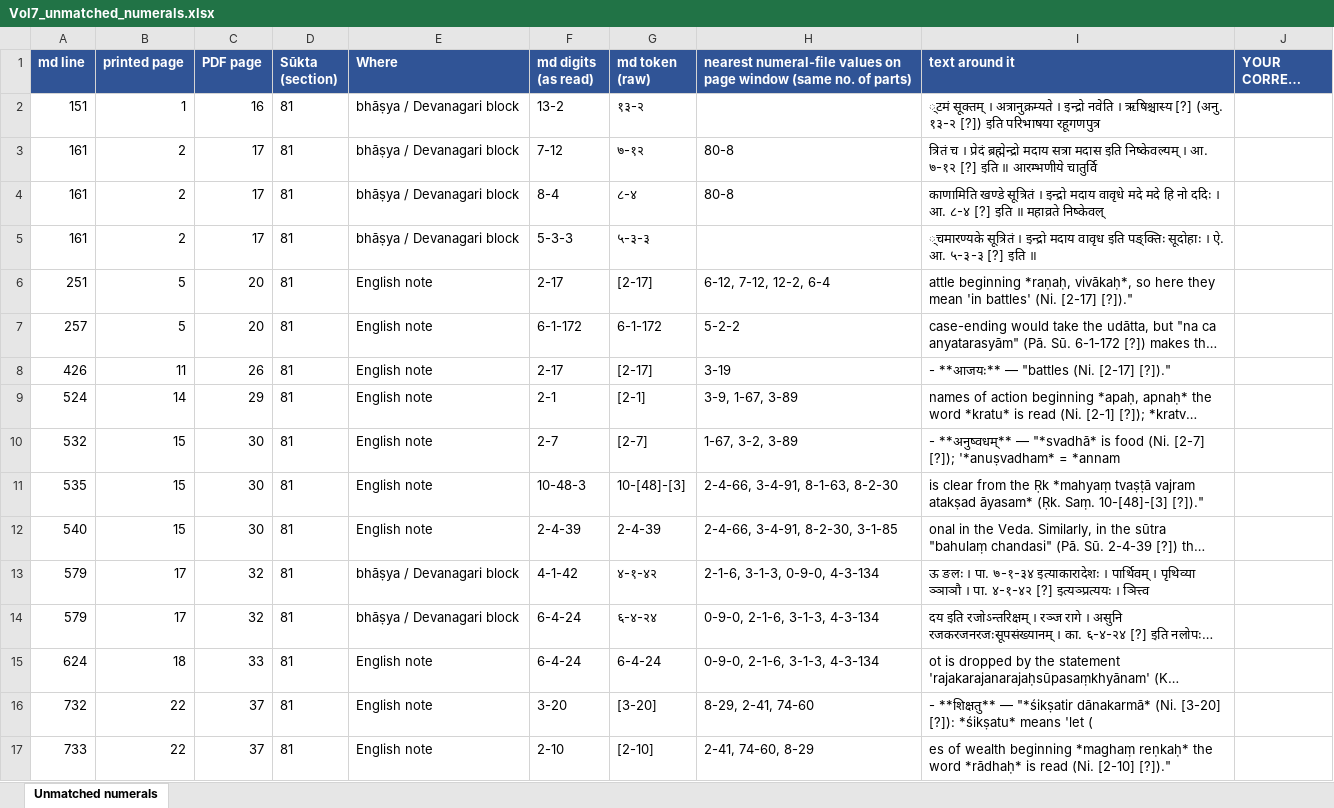
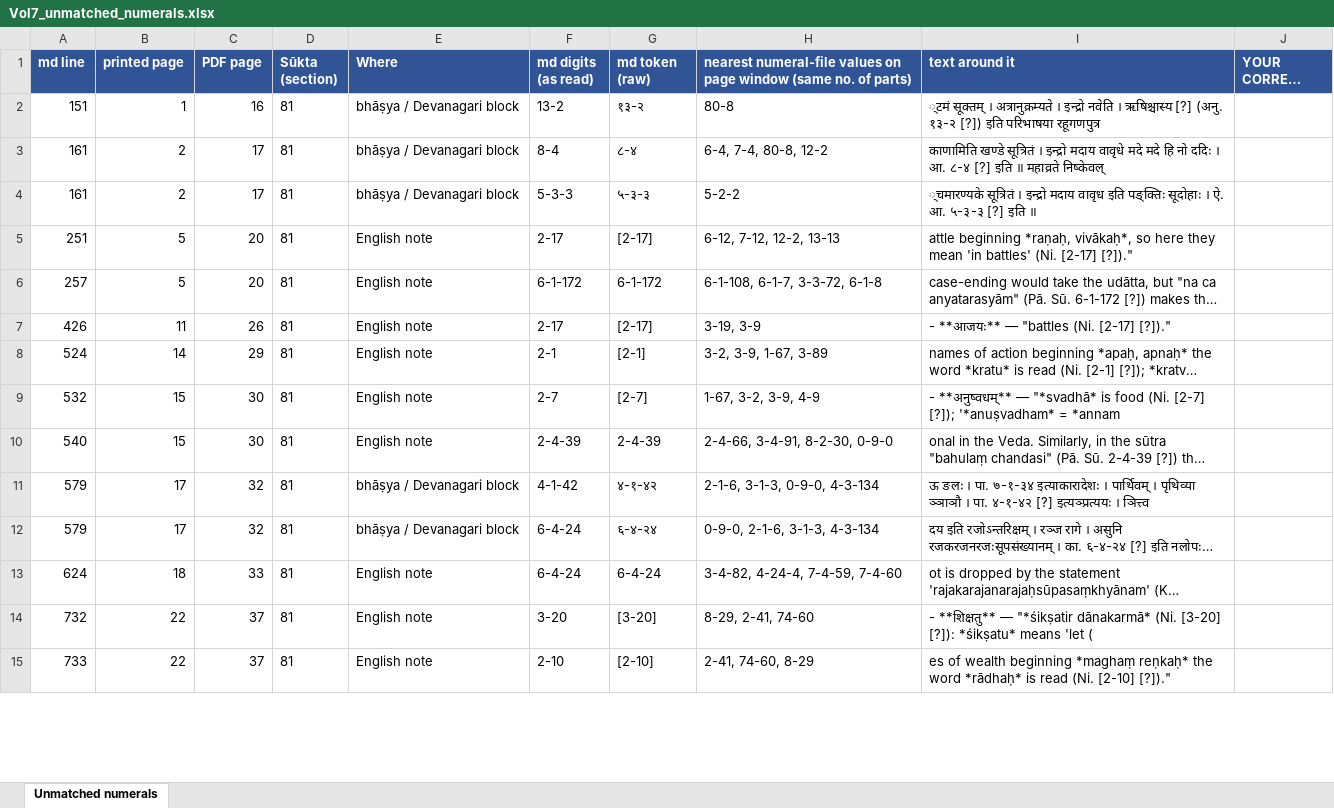
Before and after one commit to bhargaviupa/rik-translation, an Excel workbook: vol7/numerals/Vol7_unmatched_numerals.xlsx, sheet Unmatched numerals, drawn as a sheet; only a part is shown; long unchanged cells end in …; values as stored, in another font and other column widths than the file's, no borders; removed rows and columns are numbered as before the commit, all else as after; the diff covers the shown part only; the diff names each change by its address in the sheet, - before the commit and + after, or states it on an @@ line.

```diff
--- a/vol7/numerals/Vol7_unmatched_numerals.xlsx (sheet Unmatched numerals)
+++ b/vol7/numerals/Vol7_unmatched_numerals.xlsx (sheet Unmatched numerals)
-H2: (empty)
+H2: 80-8
-row 3: 161 | 2 | 17 | 81 | bhāṣya / Devanagari block | 7-12 | ७-१२ | 80-8 | त्रितं च । प्रेदं ब्रह्मेन्द्रो मदाय सत्रा मदास इति निष्केवल्यम् । आ. ७-१२ [?] इति ॥ आरम्भणीये चातुर्वि
-H3: 80-8
+H3: 6-4, 7-4, 80-8, 12-2
-H4: (empty)
+H4: 5-2-2
-H5: 6-12, 7-12, 12-2, 6-4
+H5: 6-12, 7-12, 12-2, 13-13
-H6: 5-2-2
+H6: 6-1-108, 6-1-7, 3-3-72, 6-1-8
-H7: 3-19
+H7: 3-19, 3-9
-H8: 3-9, 1-67, 3-89
+H8: 3-2, 3-9, 1-67, 3-89
-H9: 1-67, 3-2, 3-89
+H9: 1-67, 3-2, 3-9, 4-9
-row 11: 535 | 15 | 30 | 81 | English note | 10-48-3 | 10-[48]-[3] | 2-4-66, 3-4-91, 8-1-63, 8-2-30 | is clear from the Ṛk *mahyaṃ tvaṣṭā vajram atakṣad āyasam* (Ṛk. Saṃ. 10-[48]-[3] [?])."
-H10: 2-4-66, 3-4-91, 8-2-30, 3-1-85
+H10: 2-4-66, 3-4-91, 8-2-30, 0-9-0
-H13: 0-9-0, 2-1-6, 3-1-3, 4-3-134
+H13: 3-4-82, 4-24-4, 7-4-59, 7-4-60
```
Also changed, not shown: 75 removed rows and 139 edited cells elsewhere in this sheet, 6 other files.
